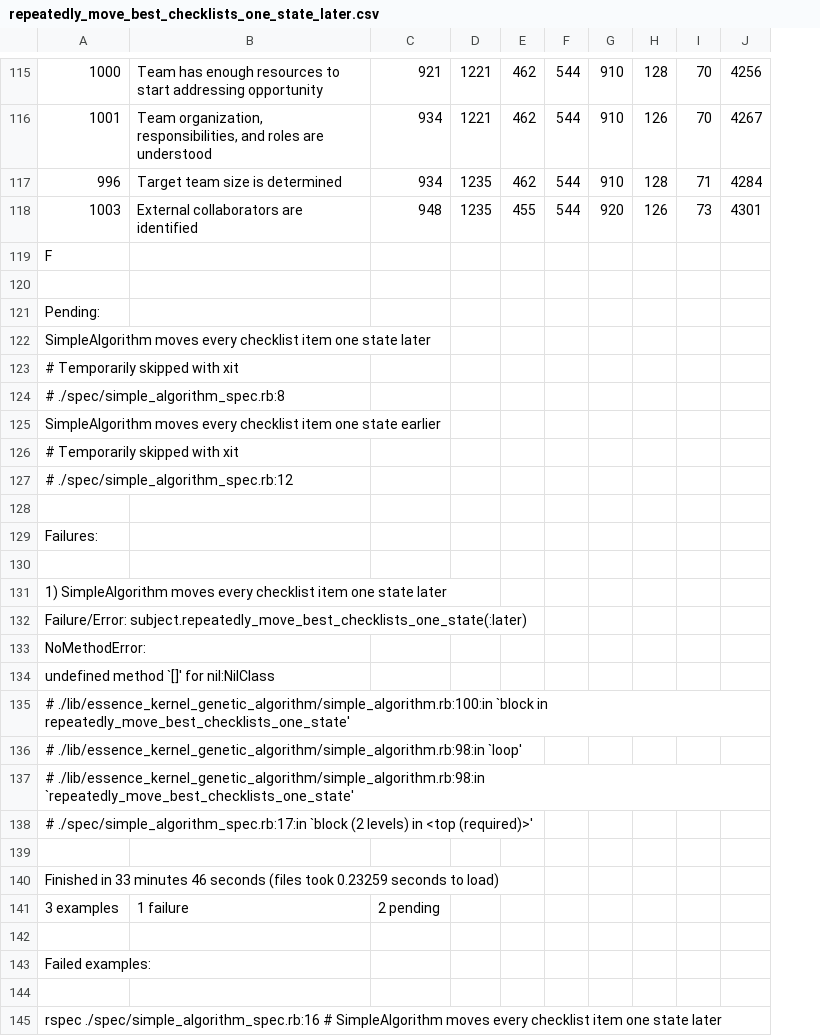
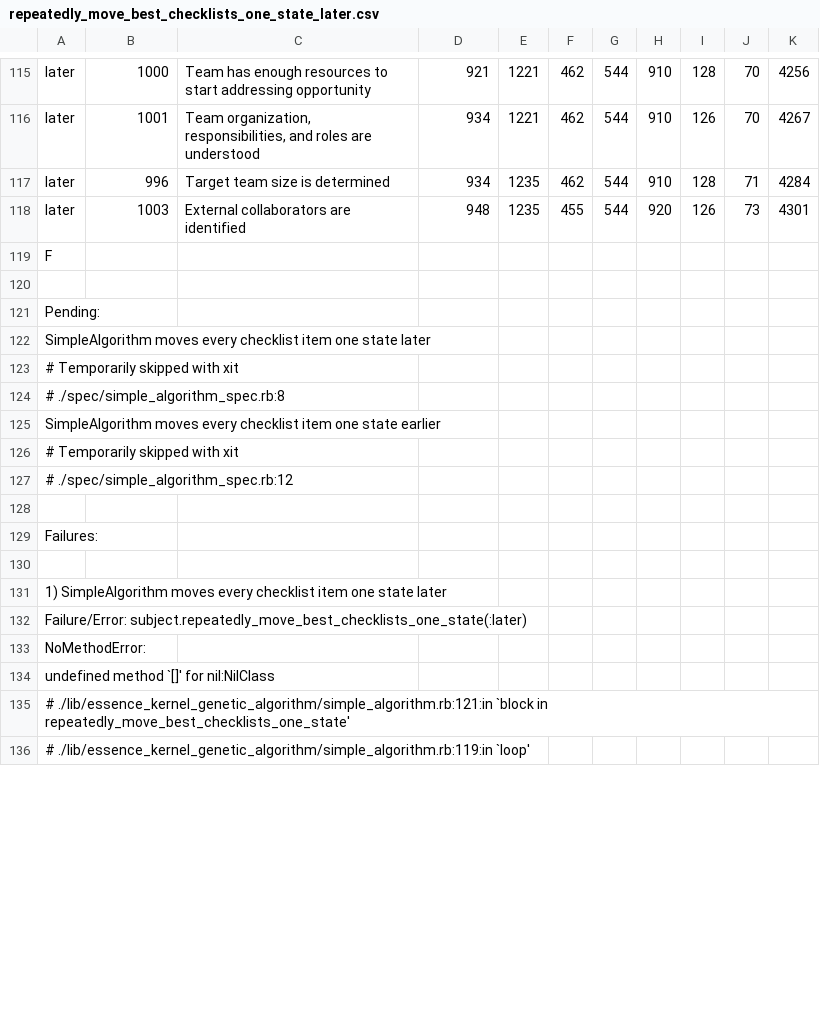
Before and after one commit to professor/essence_kernel_genetic_algorithm, a CSV file: generated_kernels/repeatedly_move_best_checklists_one_state_later.csv, drawn as a sheet; only a part is shown, gaps mark what is left out; removed rows and columns are numbered as before the commit, all else as after; the diff covers the shown part only; the diff names each change by its address in the sheet, - before the commit and + after, or states it on an @@ line.

Commit message:
Diff between original and move later

```diff
--- a/generated_kernels/repeatedly_move_best_checklists_one_state_later.csv
+++ b/generated_kernels/repeatedly_move_best_checklists_one_state_later.csv
+column A, rows 115-125: later | later | later | later | F |  | Pending: | SimpleAlgorithm moves every checklist item one state later | # Temporarily skipped with xit | # ./spec/simple_algorithm_spec.rb:8 | SimpleAlgorithm moves every checklist item one state earlier
-row 119: F
-row 121: Pending:
-row 122: SimpleAlgorithm moves every checklist item one state later
-row 123: # Temporarily skipped with xit
-row 124: # ./spec/simple_algorithm_spec.rb:8
-row 125: SimpleAlgorithm moves every checklist item one state earlier
-row 126: # Temporarily skipped with xit
-row 127: # ./spec/simple_algorithm_spec.rb:12
-row 129: Failures:
-row 131: 1) SimpleAlgorithm moves every checklist item one state later
-row 132: Failure/Error: subject.repeatedly_move_best_checklists_one_state(:later)
-row 133: NoMethodError:
-row 134: undefined method `[]' for nil:NilClass
-row 135: # ./lib/essence_kernel_genetic_algorithm/simple_algorithm.rb:100:in `block in repeatedly_move_best_checklists_one_state'
-row 136: # ./lib/essence_kernel_genetic_algorithm/simple_algorithm.rb:98:in `loop'
-row 137: # ./lib/essence_kernel_genetic_algorithm/simple_algorithm.rb:98:in `repeatedly_move_best_checklists_one_state'
-row 138: # ./spec/simple_algorithm_spec.rb:17:in `block (2 levels) in <top (required)>'
-row 140: Finished in 33 minutes 46 seconds (files took 0.23259 seconds to load)
-row 141: 3 examples | 1 failure | 2 pending
-row 143: Failed examples:
-B125: rspec ./spec/simple_algorithm_spec.rb:16 # SimpleAlgorithm moves every checklist item one state later
+B125: (empty)
+row 126: # Temporarily skipped with xit
+row 127: # ./spec/simple_algorithm_spec.rb:12
+row 128: (empty)
+row 129: Failures:
+row 130: (empty)
+row 131: 1) SimpleAlgorithm moves every checklist item one state later
+row 132: Failure/Error: subject.repeatedly_move_best_checklists_one_state(:later)
+row 133: NoMethodError:
+row 134: undefined method `[]' for nil:NilClass
+row 135: # ./lib/essence_kernel_genetic_algorithm/simple_algorithm.rb:121:in `block in repeatedly_move_best_checklists_one_state'
+row 136: # ./lib/essence_kernel_genetic_algorithm/simple_algorithm.rb:119:in `loop'
```
Also changed, not shown: 9 added rows and 9 edited cells elsewhere in this file, 2 other files.
